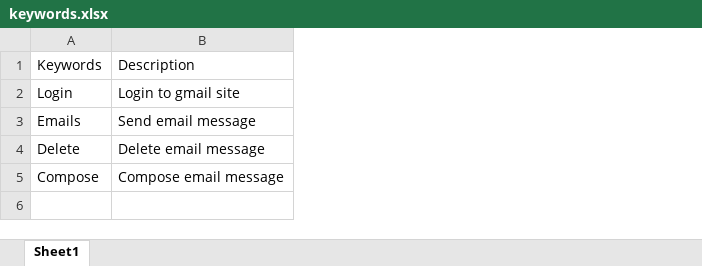
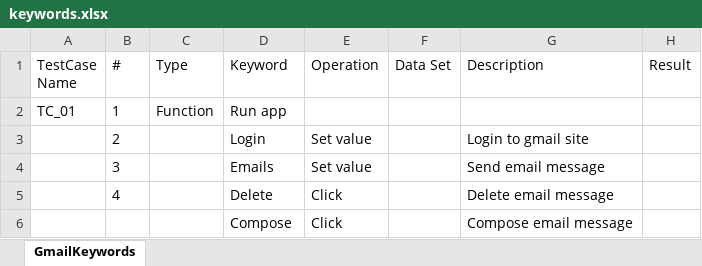
Before and after one commit to Mentorship077/MentProject, an Excel workbook: keywords.xlsx, sheet GmailKeywords, drawn as a sheet; values as stored, in another font and other column widths than the file's, no borders; addresses are those after the commit; the diff names each change by its address in the sheet, - before the commit and + after, or states it on an @@ line.

Commit message:
decorated excle file approriate properties

```diff
--- a/keywords.xlsx (sheet GmailKeywords)
+++ b/keywords.xlsx (sheet GmailKeywords)
-sheet tab: Sheet1
+sheet tab: GmailKeywords
+column A (TestCase Name), empty
+column B (#), rows 3-5: 2 | 3 | 4
+column C (Type), empty
+column E (Operation), rows 3-6: Set value | Set value | Click | Click
+column F (Data Set), empty
+column H (Result), empty
-D1: Keywords
+D1: Keyword
+row 2: TC_01 | 1 | Function | Run app
```
